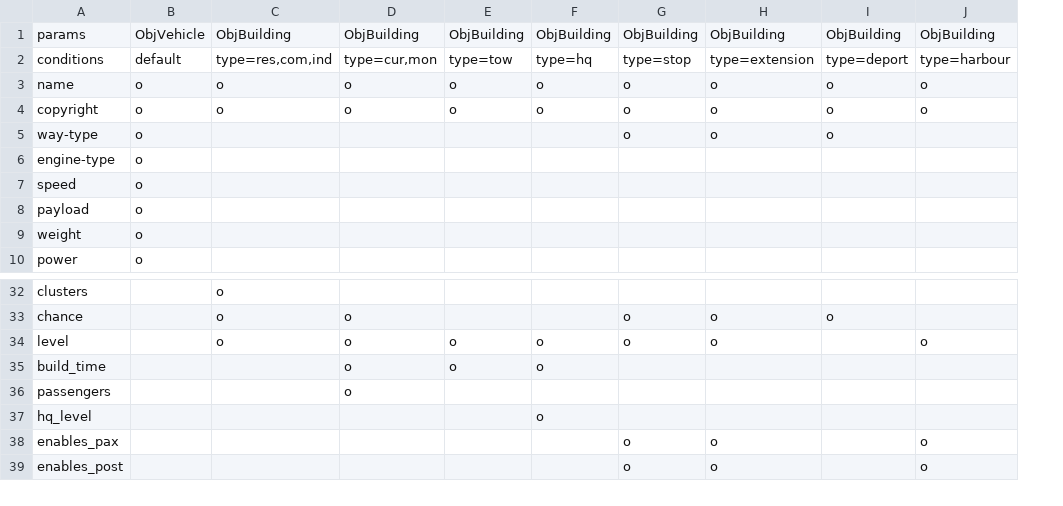
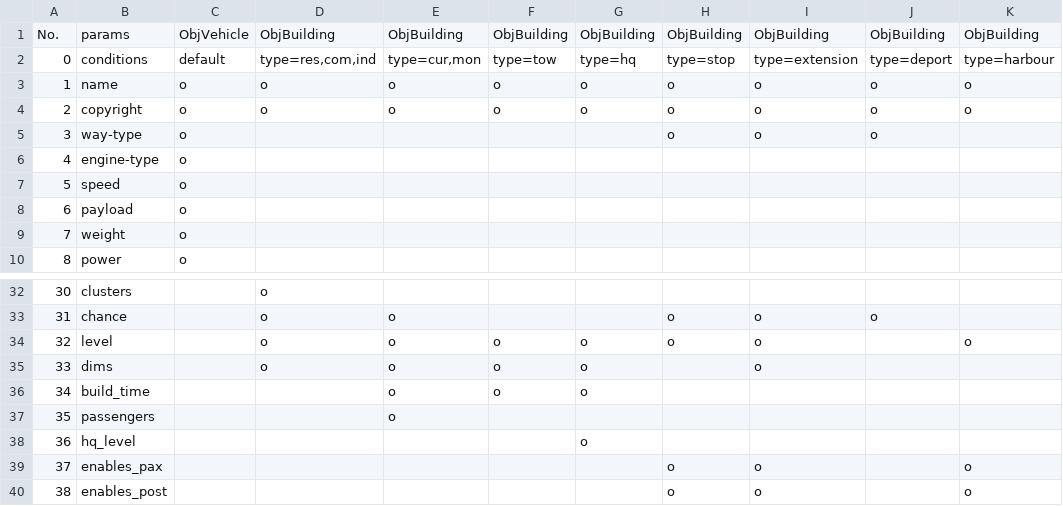
Before and after one commit to 128na/simutrans-addon-maker-online, a TSV file: docs/obj_param.tsv, drawn as a sheet; only a part is shown, gaps mark what is left out; the diff names each change by its address in the sheet, - before the commit and + after, or states it on an @@ line.

```diff
--- a/docs/obj_param.tsv
+++ b/docs/obj_param.tsv
+column A, rows 1-10: No. | 0 | 1 | 2 | 3 | 4 | 5 | 6 | 7 | 8; rows 32-34: 30 | 31 | 32; rows 36-40: 34 | 35 | 36 | 37 | 38
+row 35: 33 | dims |  | o | o | o | o |  | o
```
Also changed, not shown: 1 other file.
